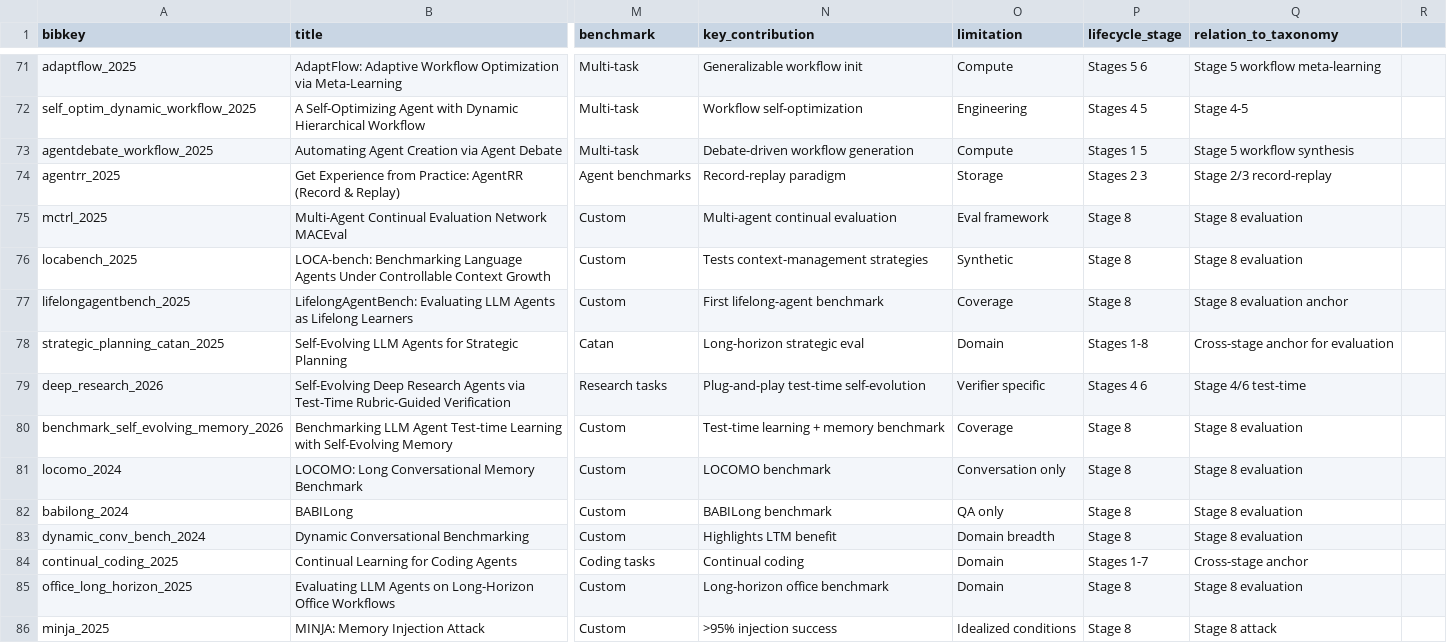
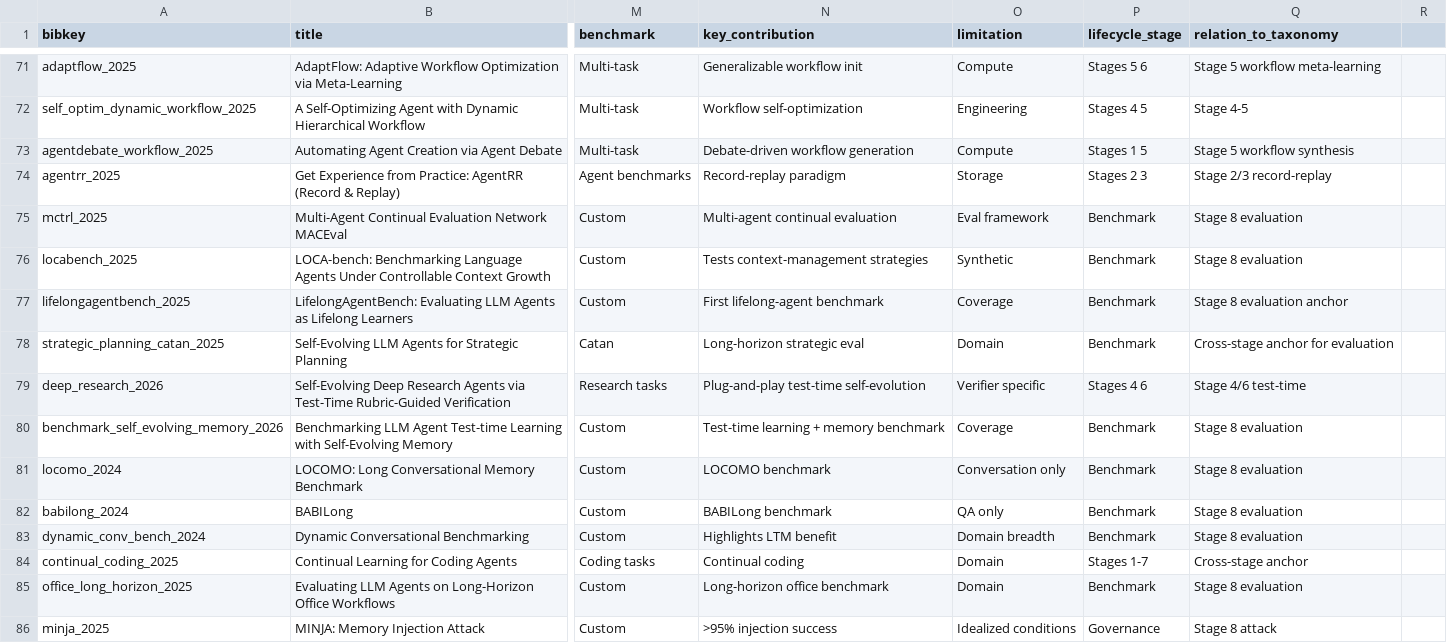
Before and after one commit to EvaxHe/Awesome-LLM-Agent-Experience-Lifecycle, a CSV file: data/literature_matrix.csv, drawn as a sheet; only a part is shown, gaps mark what is left out; the diff covers the shown part only; the diff names each change by its address in the sheet, - before the commit and + after, or states it on an @@ line.

```diff
--- a/data/literature_matrix.csv
+++ b/data/literature_matrix.csv
-P75:P77 (lifecycle_stage): Stage 8
+P75:P77 (lifecycle_stage): Benchmark
-P78 (lifecycle_stage): Stages 1-8
+P78 (lifecycle_stage): Benchmark
-P80:P83 (lifecycle_stage): Stage 8
+P80:P83 (lifecycle_stage): Benchmark
-P85 (lifecycle_stage): Stage 8
+P85 (lifecycle_stage): Benchmark
-P86 (lifecycle_stage): Stage 8
+P86 (lifecycle_stage): Governance
```
Also changed, not shown: 1 removed row and 39 edited cells elsewhere in this file, 8 other files.
